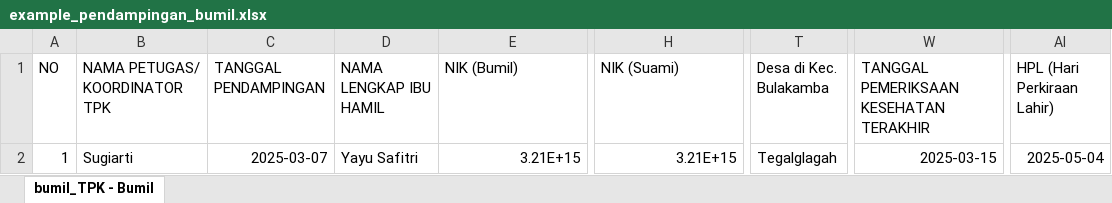
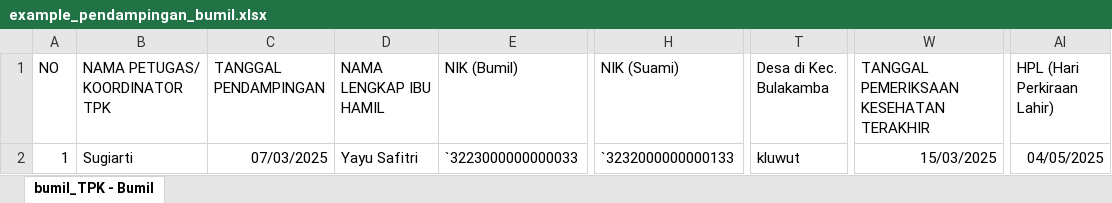
Before and after one commit to khoirfreelance/pops_apps, an Excel workbook: frontend/public/example_pendampingan_bumil.xlsx, sheet bumil_TPK - Bumil, drawn as a sheet; only a part is shown, gaps mark what is left out; values as stored, in another font and other column widths than the file's, no borders; the diff names each change by its address in the sheet, - before the commit and + after, or states it on an @@ line.

```diff
--- a/frontend/public/example_pendampingan_bumil.xlsx (sheet bumil_TPK - Bumil)
+++ b/frontend/public/example_pendampingan_bumil.xlsx (sheet bumil_TPK - Bumil)
-C2 (TANGGAL PENDAMPINGAN): 2025-03-07
+C2 (TANGGAL PENDAMPINGAN): 07/03/2025
-E2 (NIK (Bumil)): 3.21E+15
+E2 (NIK (Bumil)): `3223000000000033
-H2 (NIK (Suami)): 3.21E+15
+H2 (NIK (Suami)): `3232000000000133
-T2 (Desa di Kec. Bulakamba): Tegalglagah
+T2 (Desa di Kec. Bulakamba): kluwut
-W2: 2025-03-15
+W2: 15/03/2025
-AI2 (HPL (Hari Perkiraan Lahir)): 2025-05-04
+AI2 (HPL (Hari Perkiraan Lahir)): 04/05/2025
```
Also changed, not shown: frontend/public/example_pendampingan_anak.xlsx, 11 other files.
